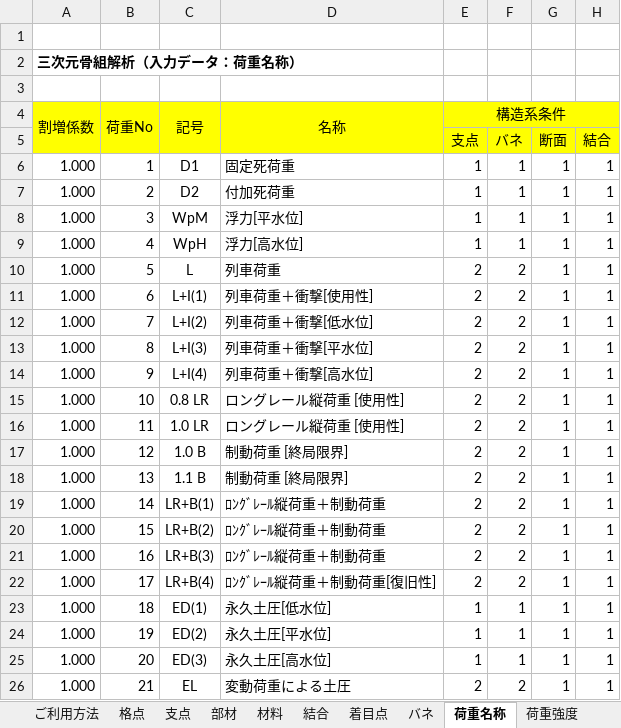
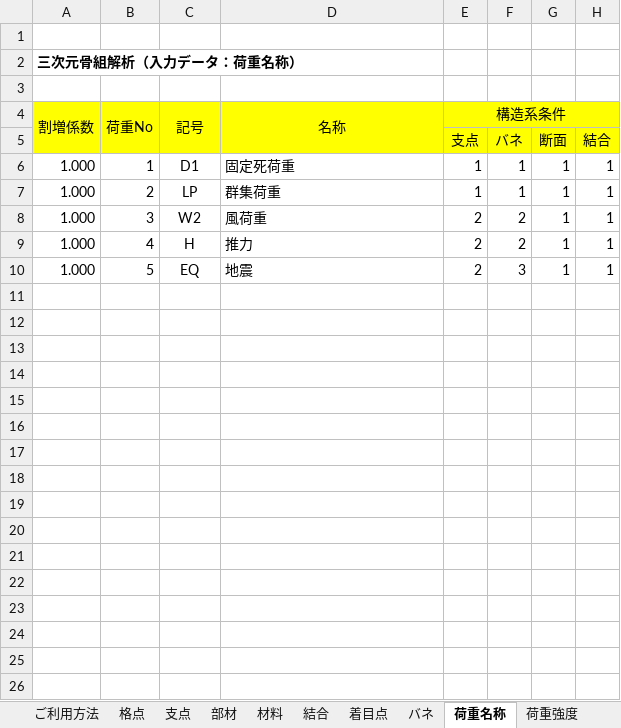
Before and after one commit to structuralengine/FrameWebforExcel, an Excel workbook: FrameWebforExcel.xlsm, sheet 荷重名称, drawn as a sheet; values as stored, in another font and other column widths than the file's, no borders; removed rows and columns are numbered as before the commit, all else as after; the diff names each change by its address in the sheet, - before the commit and + after, or states it on an @@ line.

```diff
--- a/FrameWebforExcel.xlsm (sheet 荷重名称)
+++ b/FrameWebforExcel.xlsm (sheet 荷重名称)
-C7 (記号): D2
+C7 (記号): LP
-D7 (名称): 付加死荷重
+D7 (名称): 群集荷重
-row 8: 1.000 | 3 | WpM | 浮力[平水位] | 1 | 1 | 1 | 1
-row 9: 1.000 | 4 | WpH | 浮力[高水位] | 1 | 1 | 1 | 1
-B8 (荷重No): 5
+B8 (荷重No): 3
-C8 (記号): L
+C8 (記号): W2
-D8 (名称): 列車荷重
+D8 (名称): 風荷重
-B9 (荷重No): 6
+B9 (荷重No): 4
-C9 (記号): L+I(1)
+C9 (記号): H
-D9 (名称): 列車荷重＋衝撃[使用性]
+D9 (名称): 推力
-row 12: 1.000 | 7 | L+I(2) | 列車荷重＋衝撃[低水位] | 2 | 2 | 1 | 1
-row 13: 1.000 | 8 | L+I(3) | 列車荷重＋衝撃[平水位] | 2 | 2 | 1 | 1
-row 14: 1.000 | 9 | L+I(4) | 列車荷重＋衝撃[高水位] | 2 | 2 | 1 | 1
-row 15: 1.000 | 10 | 0.8 LR | ロングレール縦荷重 [使用性] | 2 | 2 | 1 | 1
-row 16: 1.000 | 11 | 1.0 LR | ロングレール縦荷重 [使用性] | 2 | 2 | 1 | 1
-row 17: 1.000 | 12 | 1.0 B | 制動荷重 [終局限界] | 2 | 2 | 1 | 1
-row 18: 1.000 | 13 | 1.1 B | 制動荷重 [終局限界] | 2 | 2 | 1 | 1
-row 19: 1.000 | 14 | LR+B(1) | ﾛﾝｸﾞﾚｰﾙ縦荷重＋制動荷重 | 2 | 2 | 1 | 1
-row 20: 1.000 | 15 | LR+B(2) | ﾛﾝｸﾞﾚｰﾙ縦荷重＋制動荷重 | 2 | 2 | 1 | 1
-row 21: 1.000 | 16 | LR+B(3) | ﾛﾝｸﾞﾚｰﾙ縦荷重＋制動荷重 | 2 | 2 | 1 | 1
-row 22: 1.000 | 17 | LR+B(4) | ﾛﾝｸﾞﾚｰﾙ縦荷重＋制動荷重[復旧性] | 2 | 2 | 1 | 1
-row 23: 1.000 | 18 | ED(1) | 永久土圧[低水位] | 1 | 1 | 1 | 1
-row 24: 1.000 | 19 | ED(2) | 永久土圧[平水位] | 1 | 1 | 1 | 1
-row 25: 1.000 | 20 | ED(3) | 永久土圧[高水位] | 1 | 1 | 1 | 1
-B10 (荷重No): 21
+B10 (荷重No): 5
-C10 (記号): EL
+C10 (記号): EQ
-D10 (名称): 変動荷重による土圧
+D10 (名称): 地震
-F10: 2
+F10: 3
```
Also changed, not shown: sheet PickUp・出力, sheet 計算・出力, sheet COMBINE, sheet 荷重強度, sheet 部材, sheet バネ, 7 more sheets, other sheet tabs, formulas that keep their value, hidden cells, charts or pictures.
